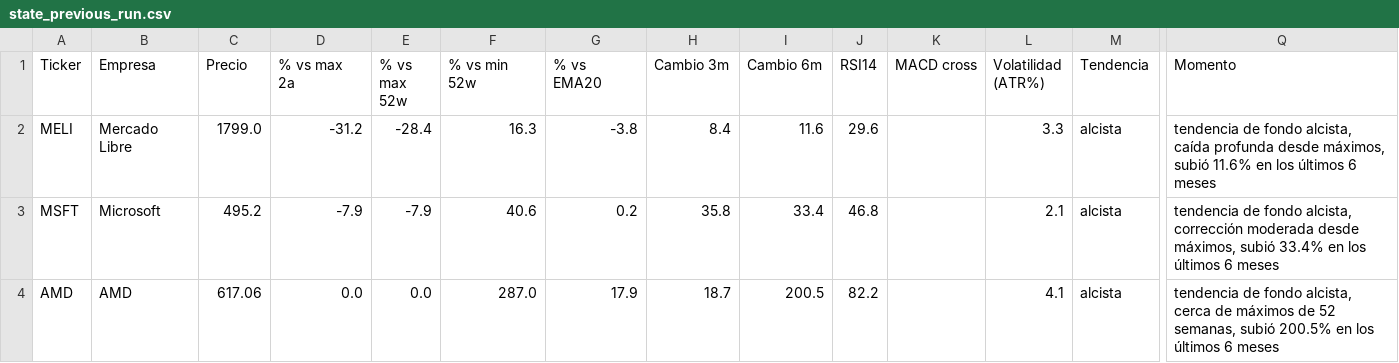
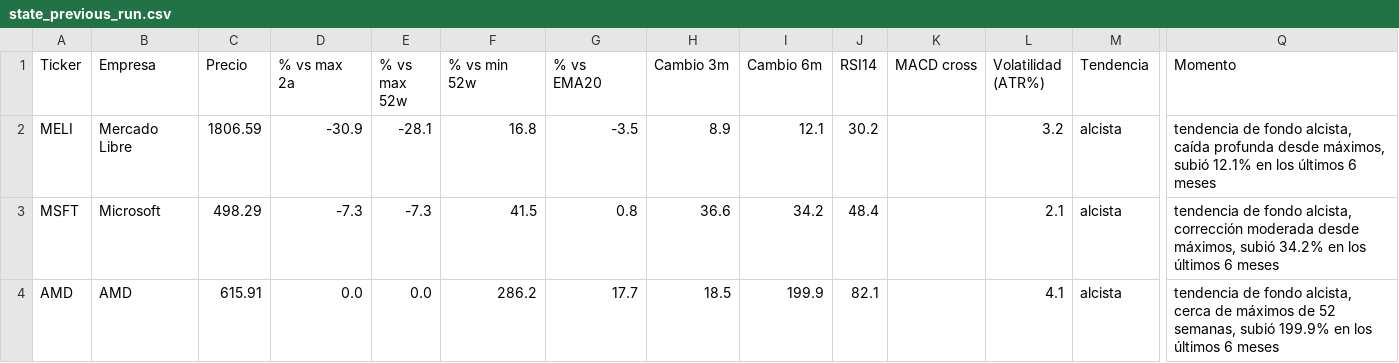
Before and after one commit to marianobuglio/invest-agent, a CSV file: state_previous_run.csv, drawn as a sheet; only a part is shown, gaps mark what is left out; the diff covers the shown part only; the diff names each change by its address in the sheet, - before the commit and + after, or states it on an @@ line.

```diff
--- a/state_previous_run.csv
+++ b/state_previous_run.csv
-C2 (Precio): 1799.0
+C2 (Precio): 1806.59
-D2 (% vs max 2a): -31.2
+D2 (% vs max 2a): -30.9
-E2 (% vs max 52w): -28.4
+E2 (% vs max 52w): -28.1
-F2 (% vs min 52w): 16.3
+F2 (% vs min 52w): 16.8
-G2 (% vs EMA20): -3.8
+G2 (% vs EMA20): -3.5
-H2 (Cambio 3m): 8.4
+H2 (Cambio 3m): 8.9
-I2 (Cambio 6m): 11.6
+I2 (Cambio 6m): 12.1
-J2 (RSI14): 29.6
+J2 (RSI14): 30.2
-L2 (Volatilidad (ATR%)): 3.3
+L2 (Volatilidad (ATR%)): 3.2
-Q2 (Momento): …máximos, subió 11.6% en los…
+Q2 (Momento): …máximos, subió 12.1% en los…
-C3 (Precio): 495.2
+C3 (Precio): 498.29
-D3 (% vs max 2a): -7.9
+D3 (% vs max 2a): -7.3
-E3 (% vs max 52w): -7.9
+E3 (% vs max 52w): -7.3
-F3 (% vs min 52w): 40.6
+F3 (% vs min 52w): 41.5
-G3 (% vs EMA20): 0.2
+G3 (% vs EMA20): 0.8
-H3 (Cambio 3m): 35.8
+H3 (Cambio 3m): 36.6
-I3 (Cambio 6m): 33.4
+I3 (Cambio 6m): 34.2
-J3 (RSI14): 46.8
+J3 (RSI14): 48.4
-Q3 (Momento): …máximos, subió 33.4% en los…
+Q3 (Momento): …máximos, subió 34.2% en los…
-C4 (Precio): 617.06
+C4 (Precio): 615.91
-F4 (% vs min 52w): 287.0
+F4 (% vs min 52w): 286.2
-G4 (% vs EMA20): 17.9
+G4 (% vs EMA20): 17.7
-H4 (Cambio 3m): 18.7
+H4 (Cambio 3m): 18.5
-I4 (Cambio 6m): 200.5
+I4 (Cambio 6m): 199.9
-J4 (RSI14): 82.2
+J4 (RSI14): 82.1
-Q4 (Momento): …semanas, subió 200.5% en los…
+Q4 (Momento): …semanas, subió 199.9% en los…
```
Also changed, not shown: 84 edited cells elsewhere in this file, analysis_result.csv, 3 other files.
